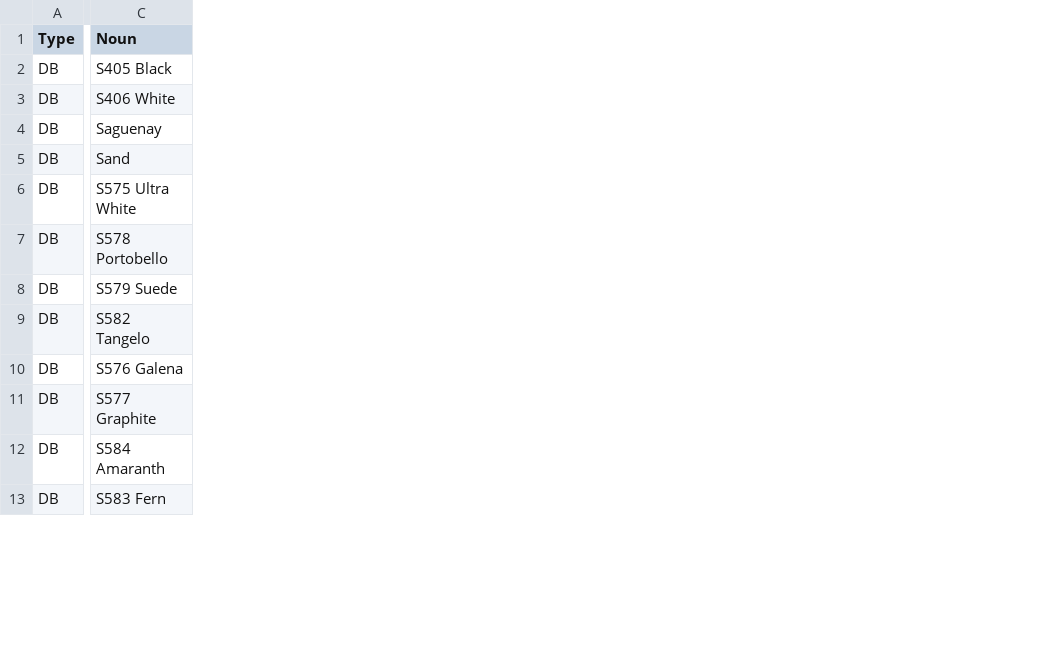
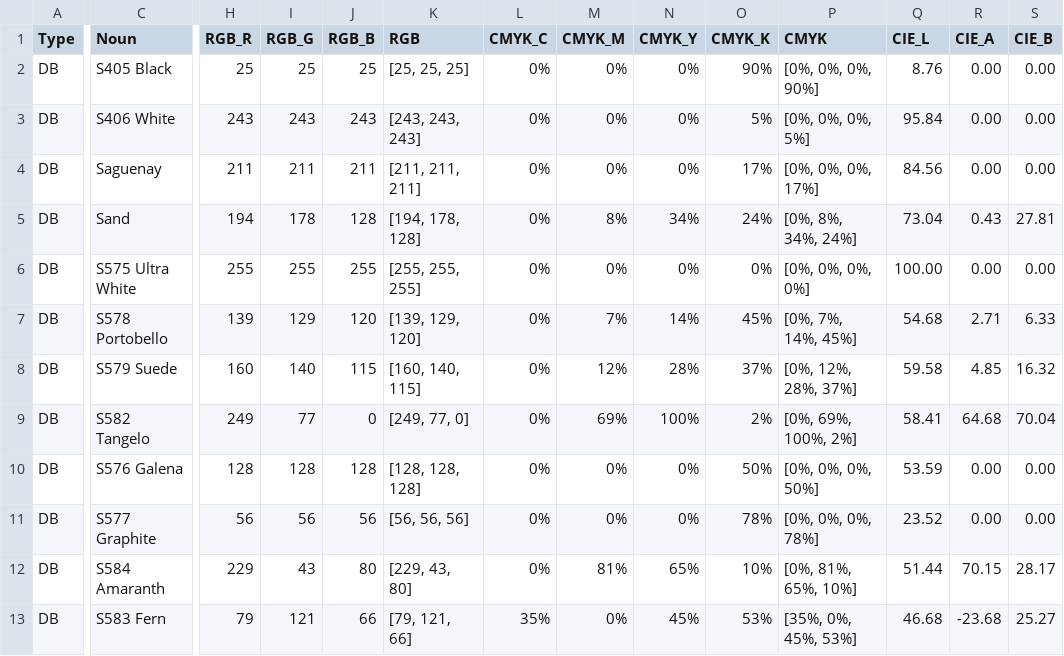
Before and after one commit to HC-SAMI/colorsamificator, a CSV file: data/arborite.csv, drawn as a sheet; only a part is shown, gaps mark what is left out; the diff covers the shown part only; the diff names each change by its address in the sheet, - before the commit and + after, or states it on an @@ line.

Commit message:
ColorSAMificator: update arborite.csv

```diff
--- a/data/arborite.csv
+++ b/data/arborite.csv
+column H (RGB_R), rows 2-13: 25 | 243 | 211 | 194 | 255 | 139 | 160 | 249 | 128 | 56 | 229 | 79
+column I (RGB_G), rows 2-13: 25 | 243 | 211 | 178 | 255 | 129 | 140 | 77 | 128 | 56 | 43 | 121
+column J (RGB_B), rows 2-13: 25 | 243 | 211 | 128 | 255 | 120 | 115 | 0 | 128 | 56 | 80 | 66
+column K (RGB), rows 2-13: [25, 25, 25] | [243, 243, 243] | [211, 211, 211] | [194, 178, 128] | [255, 255, 255] | [139, 129, 120] | [160, 140, 115] | [249, 77, 0] | [128, 128, 128] | [56, 56, 56] | [229, 43, 80] | [79, 121, 66]
+column L (CMYK_C), rows 2-13: 0% | 0% | 0% | 0% | 0% | 0% | 0% | 0% | 0% | 0% | 0% | 35%
+column M (CMYK_M), rows 2-13: 0% | 0% | 0% | 8% | 0% | 7% | 12% | 69% | 0% | 0% | 81% | 0%
+column N (CMYK_Y), rows 2-13: 0% | 0% | 0% | 34% | 0% | 14% | 28% | 100% | 0% | 0% | 65% | 45%
+column O (CMYK_K), rows 2-13: 90% | 5% | 17% | 24% | 0% | 45% | 37% | 2% | 50% | 78% | 10% | 53%
+column P (CMYK), rows 2-13: [0%, 0%, 0%, 90%] | [0%, 0%, 0%, 5%] | [0%, 0%, 0%, 17%] | [0%, 8%, 34%, 24%] | [0%, 0%, 0%, 0%] | [0%, 7%, 14%, 45%] | [0%, 12%, 28%, 37%] | [0%, 69%, 100%, 2%] | [0%, 0%, 0%, 50%] | [0%, 0%, 0%, 78%] | [0%, 81%, 65%, 10%] | [35%, 0%, 45%, 53%]
+column Q (CIE_L), rows 2-13: 8.76 | 95.84 | 84.56 | 73.04 | 100.00 | 54.68 | 59.58 | 58.41 | 53.59 | 23.52 | 51.44 | 46.68
+column R (CIE_A), rows 2-13: 0.00 | 0.00 | 0.00 | 0.43 | 0.00 | 2.71 | 4.85 | 64.68 | 0.00 | 0.00 | 70.15 | -23.68
+column S (CIE_B), rows 2-13: 0.00 | 0.00 | 0.00 | 27.81 | 0.00 | 6.33 | 16.32 | 70.04 | 0.00 | 0.00 | 28.17 | 25.27
```
Also changed, not shown: 6 added columns elsewhere in this file.
